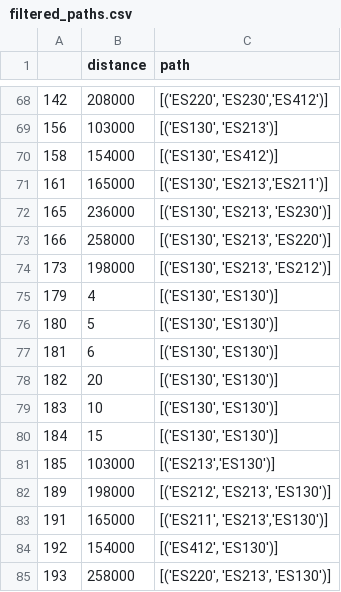
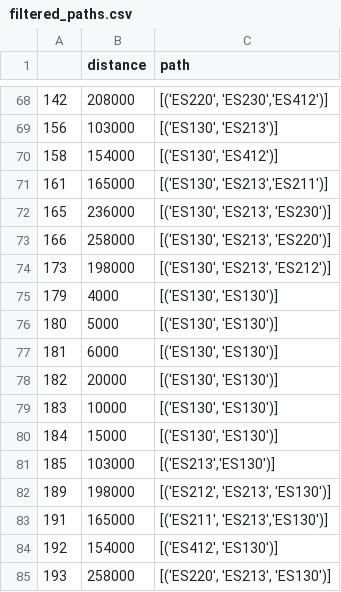
Before and after one commit to antoniamgolab/iDesignRES_transcompmodel, a CSV file: temp_data/filtered_paths.csv, drawn as a sheet; only a part is shown, gaps mark what is left out; the diff covers the shown part only.

```diff
--- a/temp_data/filtered_paths.csv
+++ b/temp_data/filtered_paths.csv
@@ -74,8 +74,8 @@
 173,198000,"[('ES130', 'ES213', 'ES212')]"
-179,4,"[('ES130', 'ES130')]"
-180,5,"[('ES130', 'ES130')]"
-181,6,"[('ES130', 'ES130')]"
-182,20,"[('ES130', 'ES130')]"
-183,10,"[('ES130', 'ES130')]"
-184,15,"[('ES130', 'ES130')]"
+179,4000,"[('ES130', 'ES130')]"
+180,5000,"[('ES130', 'ES130')]"
+181,6000,"[('ES130', 'ES130')]"
+182,20000,"[('ES130', 'ES130')]"
+183,10000,"[('ES130', 'ES130')]"
+184,15000,"[('ES130', 'ES130')]"
 185,103000,"[('ES213','ES130')]"
```
Also changed, not shown: 36 edited cells elsewhere in this file, temp_data/travel_demand.csv, 6 other files.
